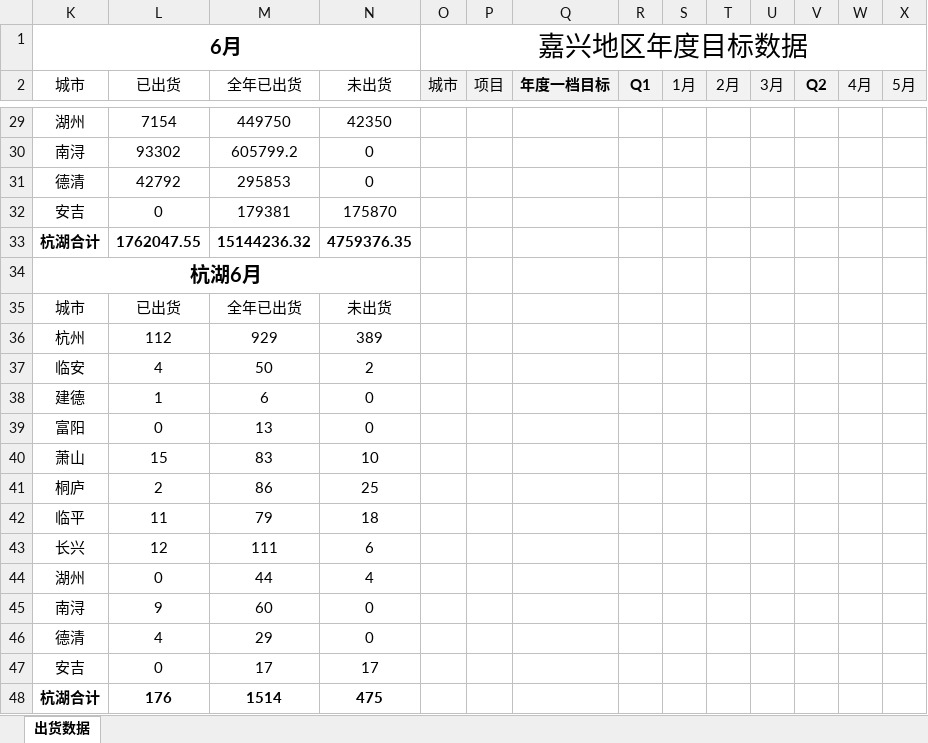
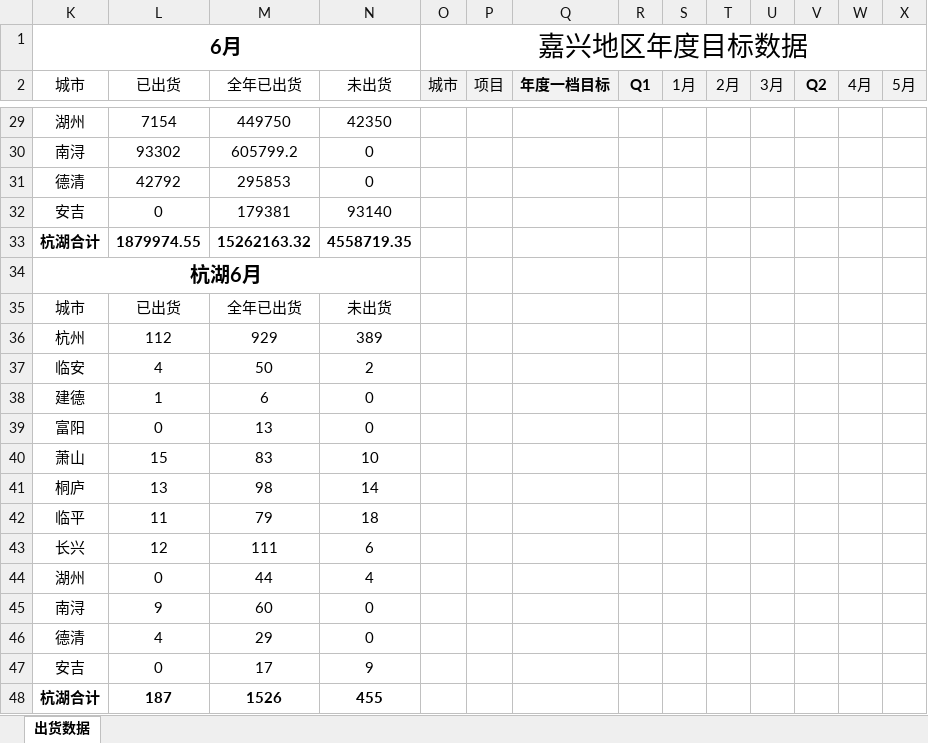
Before and after one commit to Viegie-Hu/workdata, an Excel workbook: CHdata.xlsx, sheet 出货数据, drawn as a sheet; only a part is shown, gaps mark what is left out; values as stored, in another font and other column widths than the file's, no borders; conditional formats not drawn; removed rows and columns are numbered as before the commit, all else as after; rows hold the shown columns only; the diff covers the shown part only; the diff names each change by its address in the sheet, - before the commit and + after, or states it on an @@ line.

```diff
--- a/CHdata.xlsx (sheet 出货数据)
+++ b/CHdata.xlsx (sheet 出货数据)
-N32 (未出货): 175870
+N32 (未出货): 93140
-row 33: 杭湖合计 | 1762047.55 | 15144236.32 | 4759376.35
+row 33: 杭湖合计 | 1879974.55 | 15262163.32 | 4558719.35
-row 41: 桐庐 | 2 | 86 | 25
+row 41: 桐庐 | 13 | 98 | 14
-N47 (未出货): 17
+N47 (未出货): 9
-row 48: 杭湖合计 | 176 | 1514 | 475
+row 48: 杭湖合计 | 187 | 1526 | 455
```
Also changed, not shown: 26 edited cells elsewhere in this sheet.
